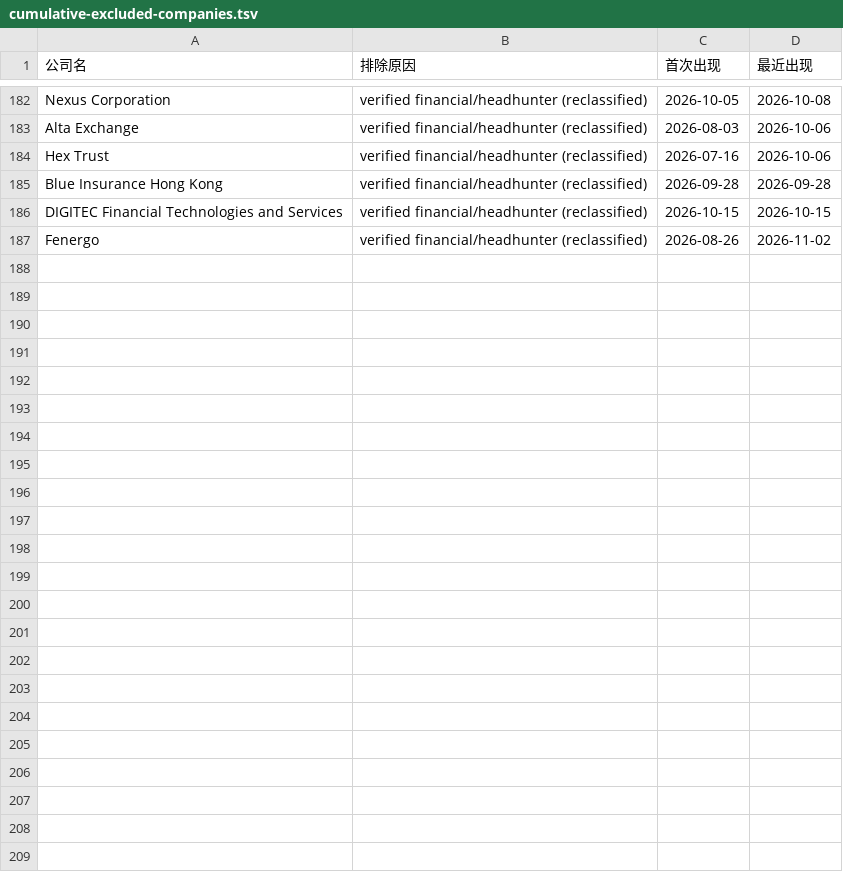
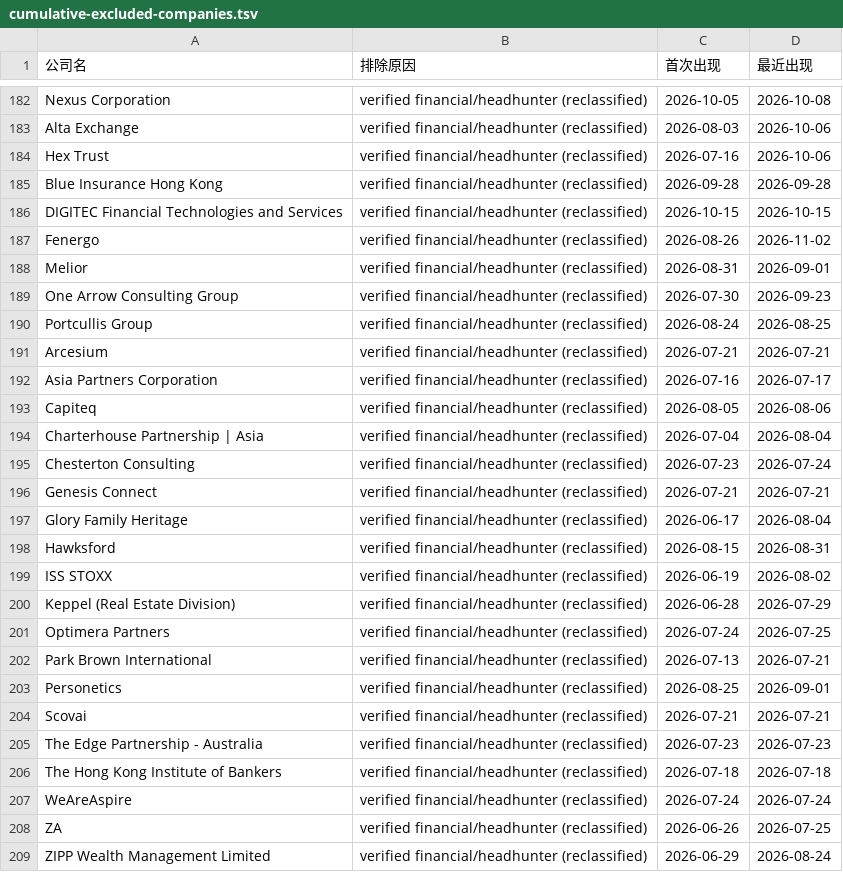
Before and after one commit to kobolibra/linkedin-jobs-page, a TSV file: reports/cumulative-excluded-companies.tsv, drawn as a sheet; only a part is shown, gaps mark what is left out; the diff names each change by its address in the sheet, - before the commit and + after, or states it on an @@ line.

```diff
--- a/reports/cumulative-excluded-companies.tsv
+++ b/reports/cumulative-excluded-companies.tsv
+row 188: Melior | verified financial/headhunter (reclassified) | 2026-08-31 | 2026-09-01
+row 189: One Arrow Consulting Group | verified financial/headhunter (reclassified) | 2026-07-30 | 2026-09-23
+row 190: Portcullis Group | verified financial/headhunter (reclassified) | 2026-08-24 | 2026-08-25
+row 191: Arcesium | verified financial/headhunter (reclassified) | 2026-07-21 | 2026-07-21
+row 192: Asia Partners Corporation | verified financial/headhunter (reclassified) | 2026-07-16 | 2026-07-17
+row 193: Capiteq | verified financial/headhunter (reclassified) | 2026-08-05 | 2026-08-06
+row 194: Charterhouse Partnership | Asia | verified financial/headhunter (reclassified) | 2026-07-04 | 2026-08-04
+row 195: Chesterton Consulting | verified financial/headhunter (reclassified) | 2026-07-23 | 2026-07-24
+row 196: Genesis Connect | verified financial/headhunter (reclassified) | 2026-07-21 | 2026-07-21
+row 197: Glory Family Heritage | verified financial/headhunter (reclassified) | 2026-06-17 | 2026-08-04
+row 198: Hawksford | verified financial/headhunter (reclassified) | 2026-08-15 | 2026-08-31
+row 199: ISS STOXX | verified financial/headhunter (reclassified) | 2026-06-19 | 2026-08-02
+row 200: Keppel (Real Estate Division) | verified financial/headhunter (reclassified) | 2026-06-28 | 2026-07-29
+row 201: Optimera Partners | verified financial/headhunter (reclassified) | 2026-07-24 | 2026-07-25
+row 202: Park Brown International | verified financial/headhunter (reclassified) | 2026-07-13 | 2026-07-21
+row 203: Personetics | verified financial/headhunter (reclassified) | 2026-08-25 | 2026-09-01
+row 204: Scovai | verified financial/headhunter (reclassified) | 2026-07-21 | 2026-07-21
+row 205: The Edge Partnership - Australia | verified financial/headhunter (reclassified) | 2026-07-23 | 2026-07-23
+row 206: The Hong Kong Institute of Bankers | verified financial/headhunter (reclassified) | 2026-07-18 | 2026-07-18
+row 207: WeAreAspire | verified financial/headhunter (reclassified) | 2026-07-24 | 2026-07-24
+row 208: ZA | verified financial/headhunter (reclassified) | 2026-06-26 | 2026-07-25
+row 209: ZIPP Wealth Management Limited | verified financial/headhunter (reclassified) | 2026-06-29 | 2026-08-24
```
Also changed, not shown: reports/cumulative-target-companies.tsv, 3 other files.
